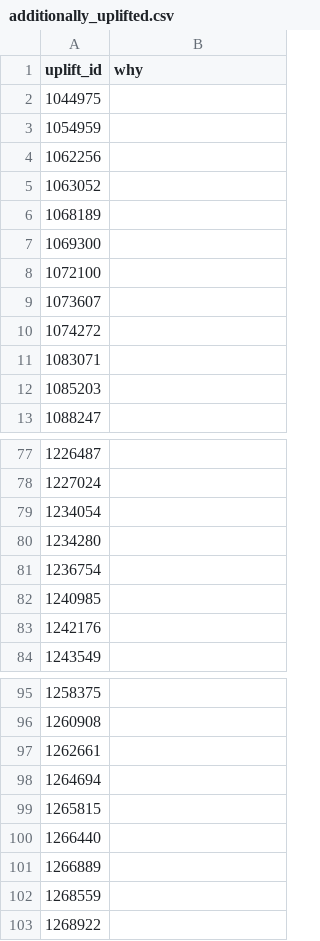
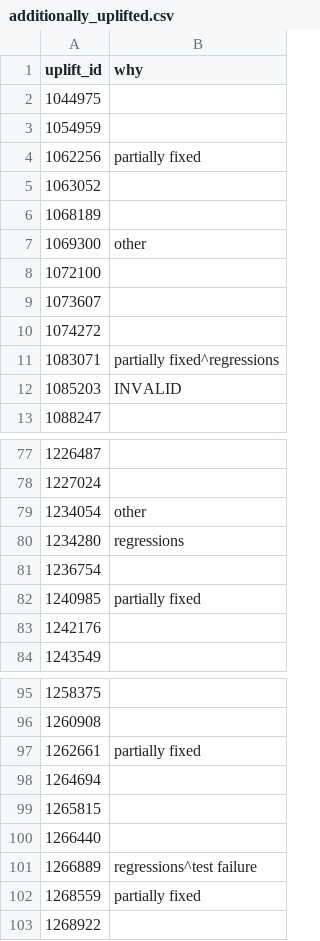
Before and after one commit to marco-c/uplift-analysis, a CSV file: manual_classification/reoccurrence/additionally_uplifted.csv, drawn as a sheet; only a part is shown, gaps mark what is left out; the diff covers the shown part only.

```diff
--- a/manual_classification/reoccurrence/additionally_uplifted.csv
+++ b/manual_classification/reoccurrence/additionally_uplifted.csv
@@ -3,6 +3,6 @@ uplift_id,why
 1054959,
-1062256,
+1062256,partially fixed
 1063052,
 1068189,
-1069300,
+1069300,other
 1072100,
@@ -10,4 +10,4 @@ uplift_id,why
 1074272,
-1083071,
-1085203,
+1083071,partially fixed^regressions
+1085203,INVALID
 1088247,
@@ -78,6 +78,6 @@ uplift_id,why
 1227024,
-1234054,
-1234280,
+1234054,other
+1234280,regressions
 1236754,
-1240985,
+1240985,partially fixed
 1242176,
@@ -96,3 +96,3 @@ uplift_id,why
 1260908,
-1262661,
+1262661,partially fixed
 1264694,
@@ -100,4 +100,4 @@ uplift_id,why
 1266440,
-1266889,
-1268559,
+1266889,regressions^test failure
+1268559,partially fixed
 1268922,
```
Also changed, not shown: 13 edited cells elsewhere in this file.
